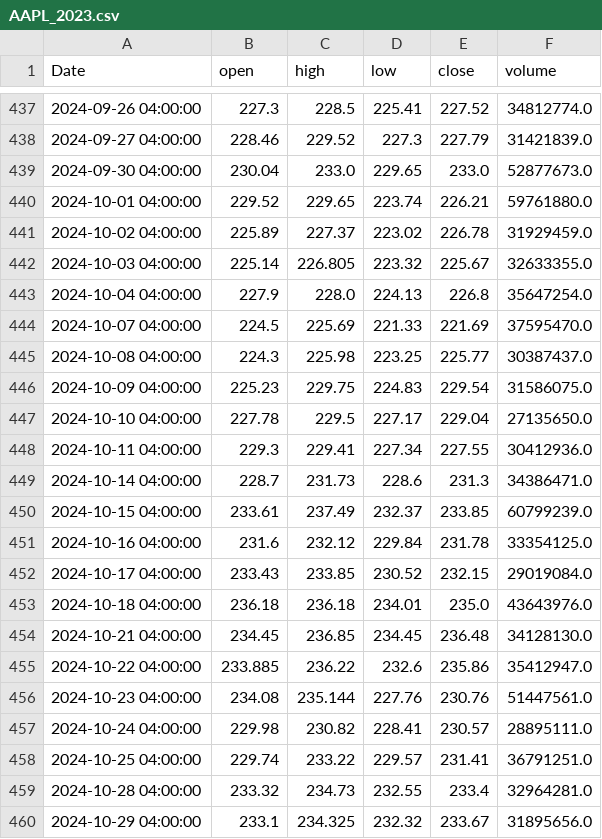
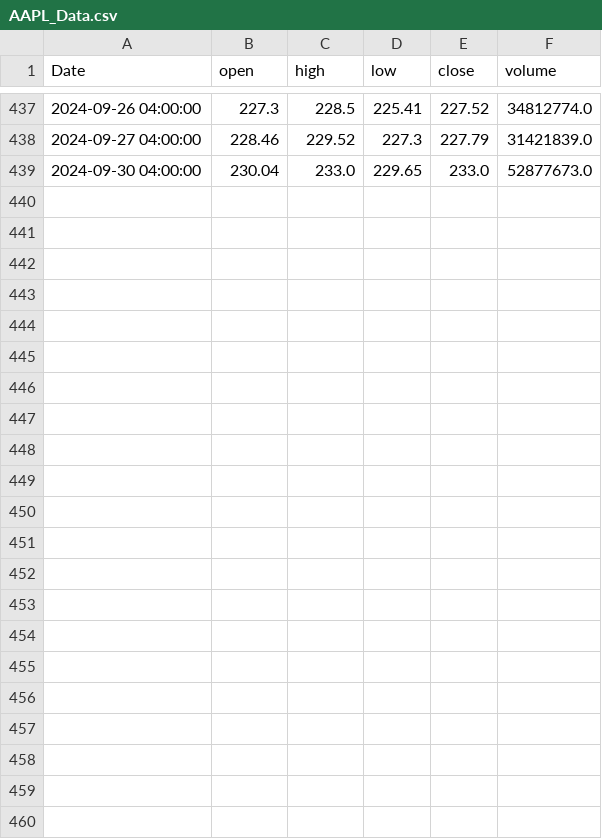
Before and after one commit to camcbride1/FinalNNProject, a CSV file: AAPL_Data.csv (was AAPL_2023.csv), drawn as a sheet; only a part is shown, gaps mark what is left out; the diff names each change by its address in the sheet, - before the commit and + after, or states it on an @@ line.

```diff
--- a/AAPL_2023.csv
+++ b/AAPL_Data.csv
-row 440: 2024-10-01 04:00:00 | 229.52 | 229.65 | 223.74 | 226.21 | 59761880.0
-row 441: 2024-10-02 04:00:00 | 225.89 | 227.37 | 223.02 | 226.78 | 31929459.0
-row 442: 2024-10-03 04:00:00 | 225.14 | 226.805 | 223.32 | 225.67 | 32633355.0
-row 443: 2024-10-04 04:00:00 | 227.9 | 228.0 | 224.13 | 226.8 | 35647254.0
-row 444: 2024-10-07 04:00:00 | 224.5 | 225.69 | 221.33 | 221.69 | 37595470.0
-row 445: 2024-10-08 04:00:00 | 224.3 | 225.98 | 223.25 | 225.77 | 30387437.0
-row 446: 2024-10-09 04:00:00 | 225.23 | 229.75 | 224.83 | 229.54 | 31586075.0
-row 447: 2024-10-10 04:00:00 | 227.78 | 229.5 | 227.17 | 229.04 | 27135650.0
-row 448: 2024-10-11 04:00:00 | 229.3 | 229.41 | 227.34 | 227.55 | 30412936.0
-row 449: 2024-10-14 04:00:00 | 228.7 | 231.73 | 228.6 | 231.3 | 34386471.0
-row 450: 2024-10-15 04:00:00 | 233.61 | 237.49 | 232.37 | 233.85 | 60799239.0
-row 451: 2024-10-16 04:00:00 | 231.6 | 232.12 | 229.84 | 231.78 | 33354125.0
-row 452: 2024-10-17 04:00:00 | 233.43 | 233.85 | 230.52 | 232.15 | 29019084.0
-row 453: 2024-10-18 04:00:00 | 236.18 | 236.18 | 234.01 | 235.0 | 43643976.0
-row 454: 2024-10-21 04:00:00 | 234.45 | 236.85 | 234.45 | 236.48 | 34128130.0
-row 455: 2024-10-22 04:00:00 | 233.885 | 236.22 | 232.6 | 235.86 | 35412947.0
-row 456: 2024-10-23 04:00:00 | 234.08 | 235.144 | 227.76 | 230.76 | 51447561.0
-row 457: 2024-10-24 04:00:00 | 229.98 | 230.82 | 228.41 | 230.57 | 28895111.0
-row 458: 2024-10-25 04:00:00 | 229.74 | 233.22 | 229.57 | 231.41 | 36791251.0
-row 459: 2024-10-28 04:00:00 | 233.32 | 234.73 | 232.55 | 233.4 | 32964281.0
-row 460: 2024-10-29 04:00:00 | 233.1 | 234.325 | 232.32 | 233.67 | 31895656.0
```
Also changed, not shown: 4 other files.
